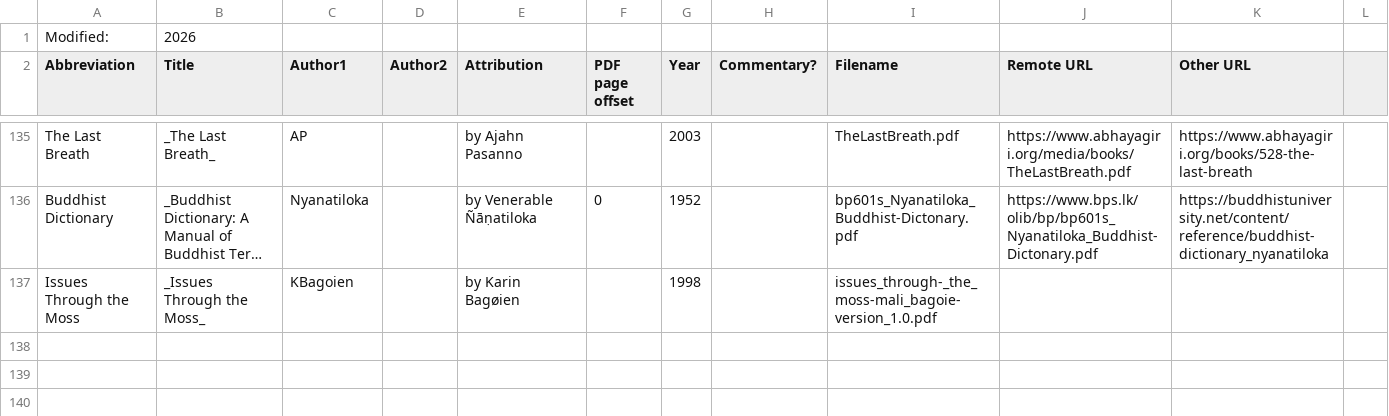
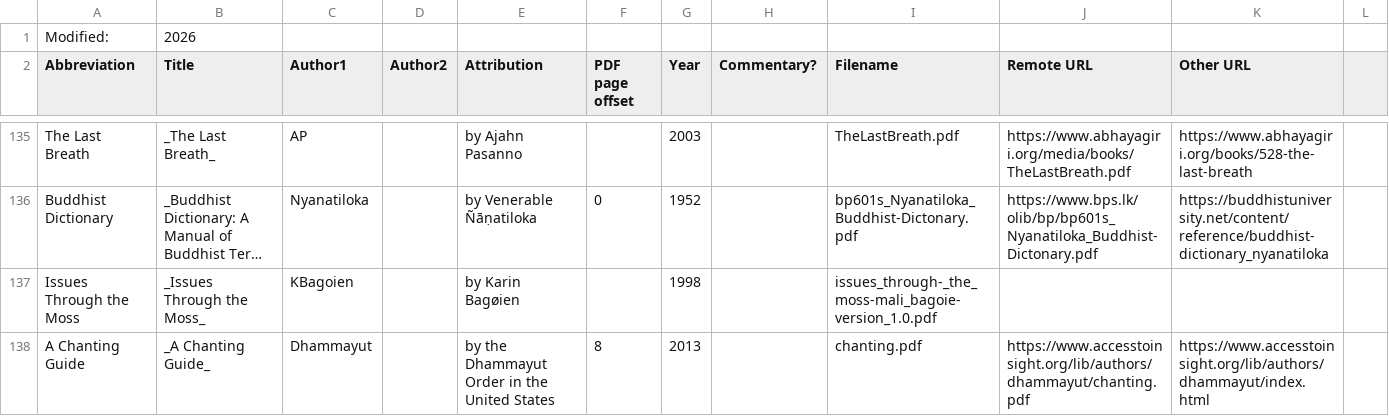
Before and after one commit to Kaccana-Bhikkhu/qs-archive, a CSV file: csv/Reference.csv, drawn as a sheet; only a part is shown, gaps mark what is left out; long unchanged cells end in …; the diff names each change by its address in the sheet, - before the commit and + after, or states it on an @@ line.

```diff
--- a/csv/Reference.csv
+++ b/csv/Reference.csv
+row 138: A Chanting Guide | _A Chanting Guide_ | Dhammayut |  | by the Dhammayut Order in the United States | 8 | 2013 |  | chanting.pdf | https://www.accesstoinsight.org/lib/authors/dhammayut/chanting.pdf | https://www.accesstoinsight.org/lib/authors/dhammayut/index.html
```
Also changed, not shown: csv/Summary.csv, csv/TG2014.csv, 32 other files.
